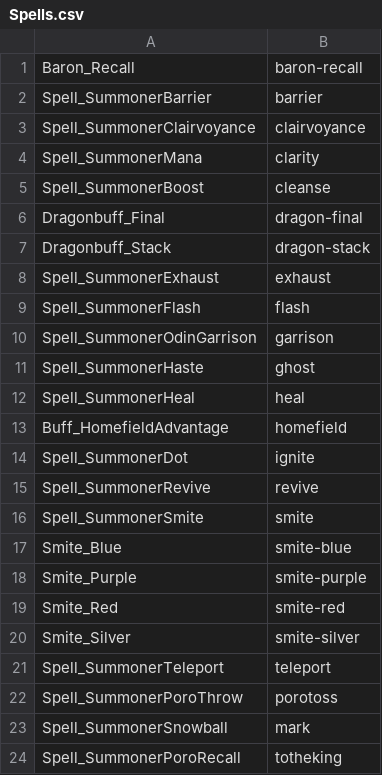
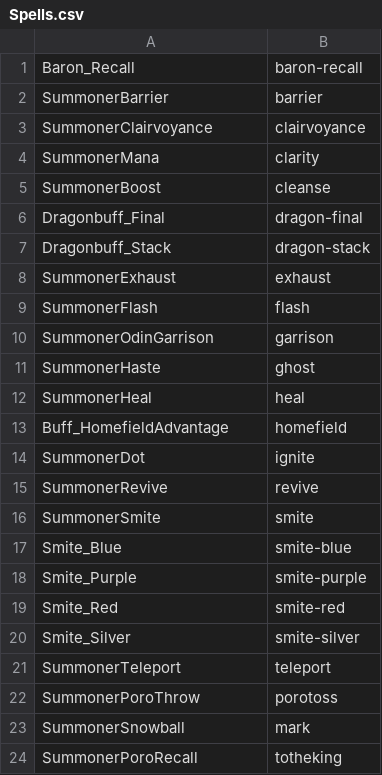
Before and after one commit to Briles/Kurouzu, a CSV file: data/League of Legends/Spells.csv, drawn as a sheet.

```diff
--- a/data/League of Legends/Spells.csv
+++ b/data/League of Legends/Spells.csv
@@ -1,17 +1,17 @@
 Baron_Recall,baron-recall
-Spell_SummonerBarrier,barrier
-Spell_SummonerClairvoyance,clairvoyance
-Spell_SummonerMana,clarity
-Spell_SummonerBoost,cleanse
+SummonerBarrier,barrier
+SummonerClairvoyance,clairvoyance
+SummonerMana,clarity
+SummonerBoost,cleanse
 Dragonbuff_Final,dragon-final
 Dragonbuff_Stack,dragon-stack
-Spell_SummonerExhaust,exhaust
-Spell_SummonerFlash,flash
-Spell_SummonerOdinGarrison,garrison
-Spell_SummonerHaste,ghost
-Spell_SummonerHeal,heal
+SummonerExhaust,exhaust
+SummonerFlash,flash
+SummonerOdinGarrison,garrison
+SummonerHaste,ghost
+SummonerHeal,heal
 Buff_HomefieldAdvantage,homefield
-Spell_SummonerDot,ignite
-Spell_SummonerRevive,revive
-Spell_SummonerSmite,smite
+SummonerDot,ignite
+SummonerRevive,revive
+SummonerSmite,smite
 Smite_Blue,smite-blue
@@ -20,5 +20,5 @@ Smite_Red,smite-red
 Smite_Silver,smite-silver
-Spell_SummonerTeleport,teleport
-Spell_SummonerPoroThrow,porotoss
-Spell_SummonerSnowball,mark
-Spell_SummonerPoroRecall,totheking
+SummonerTeleport,teleport
+SummonerPoroThrow,porotoss
+SummonerSnowball,mark
+SummonerPoroRecall,totheking
```
Also changed, not shown: data/League of Legends/Abilities.csv, data/League of Legends/Items.csv, 1 other file.
